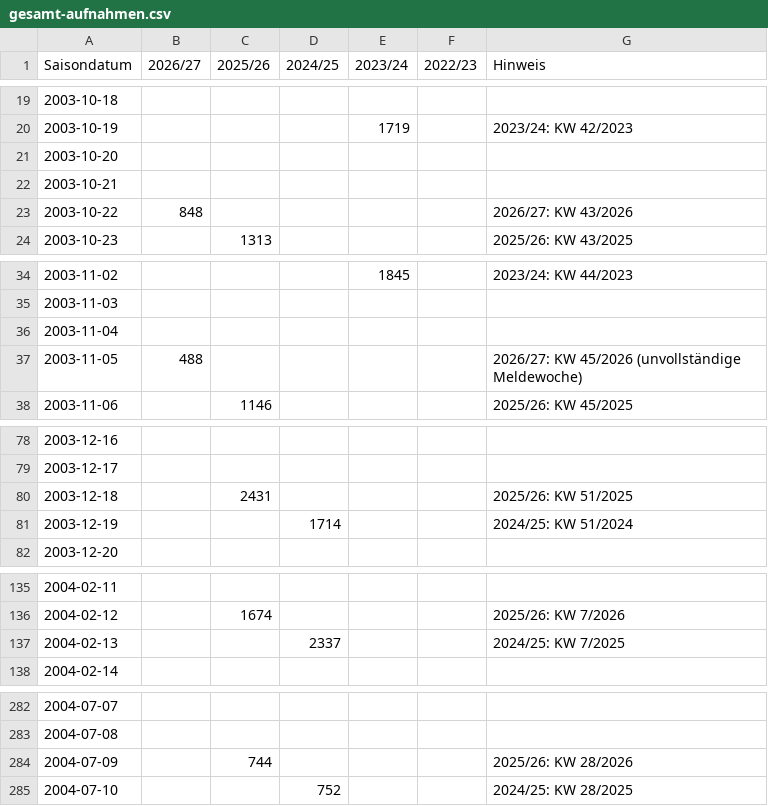
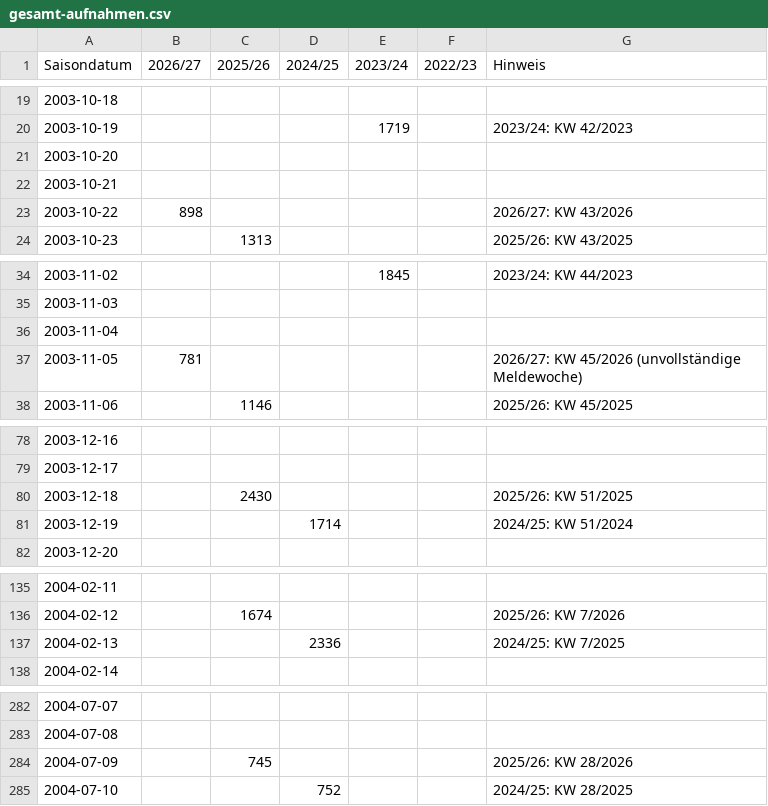
Before and after one commit to ernstfelixm/grippe-monitor, a CSV file: data/flourish/gesamt-aufnahmen.csv, drawn as a sheet; only a part is shown, gaps mark what is left out; the diff covers the shown part only.

```diff
--- a/data/flourish/gesamt-aufnahmen.csv
+++ b/data/flourish/gesamt-aufnahmen.csv
@@ -22,3 +22,3 @@ Saisondatum,2026/27,2025/26,2024/25,2023/24,2022/23,Hinweis
 2003-10-21,,,,,,
-2003-10-22,848,,,,,2026/27: KW 43/2026
+2003-10-22,898,,,,,2026/27: KW 43/2026
 2003-10-23,,1313,,,,2025/26: KW 43/2025
@@ -36,3 +36,3 @@ Saisondatum,2026/27,2025/26,2024/25,2023/24,2022/23,Hinweis
 2003-11-04,,,,,,
-2003-11-05,488,,,,,2026/27: KW 45/2026 (unvollständige Meldewoche)
+2003-11-05,781,,,,,2026/27: KW 45/2026 (unvollständige Meldewoche)
 2003-11-06,,1146,,,,2025/26: KW 45/2025
@@ -79,3 +79,3 @@ Saisondatum,2026/27,2025/26,2024/25,2023/24,2022/23,Hinweis
 2003-12-17,,,,,,
-2003-12-18,,2431,,,,2025/26: KW 51/2025
+2003-12-18,,2430,,,,2025/26: KW 51/2025
 2003-12-19,,,1714,,,2024/25: KW 51/2024
@@ -136,3 +136,3 @@ Saisondatum,2026/27,2025/26,2024/25,2023/24,2022/23,Hinweis
 2004-02-12,,1674,,,,2025/26: KW 7/2026
-2004-02-13,,,2337,,,2024/25: KW 7/2025
+2004-02-13,,,2336,,,2024/25: KW 7/2025
 2004-02-14,,,,,,
@@ -283,3 +283,3 @@ Saisondatum,2026/27,2025/26,2024/25,2023/24,2022/23,Hinweis
 2004-07-08,,,,,,
-2004-07-09,,744,,,,2025/26: KW 28/2026
+2004-07-09,,745,,,,2025/26: KW 28/2026
 2004-07-10,,,752,,,2024/25: KW 28/2025
```
Also changed, not shown: 12 edited cells elsewhere in this file, data/flourish/ages-aktuell.csv, data/flourish/covid-pro100000.csv, 12 other files.
